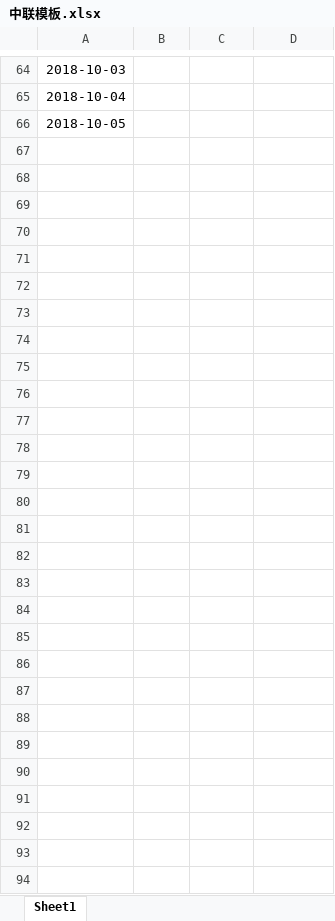
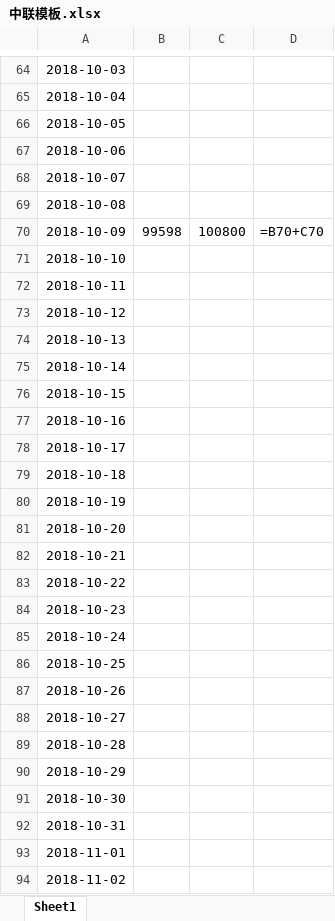
Before and after one commit to trz0332/bmsreport, an Excel workbook: ziyuan/中联模板.xlsx, sheet Sheet1, drawn as a sheet; only a part is shown, gaps mark what is left out; values as stored, in another font and other column widths than the file's, no borders; formulas without a stored value are shown as written; the diff names each change by its address in the sheet, - before the commit and + after, or states it on an @@ line.

```diff
--- a/ziyuan/中联模板.xlsx (sheet Sheet1)
+++ b/ziyuan/中联模板.xlsx (sheet Sheet1)
+row 67: 2018-10-06
+row 68: 2018-10-07
+row 69: 2018-10-08
+row 70: 2018-10-09 | 99598 | 100800 | =B70+C70
+row 71: 2018-10-10
+row 72: 2018-10-11
+row 73: 2018-10-12
+row 74: 2018-10-13
+row 75: 2018-10-14
+row 76: 2018-10-15
+row 77: 2018-10-16
+row 78: 2018-10-17
+row 79: 2018-10-18
+row 80: 2018-10-19
+row 81: 2018-10-20
+row 82: 2018-10-21
+row 83: 2018-10-22
+row 84: 2018-10-23
+row 85: 2018-10-24
+row 86: 2018-10-25
+row 87: 2018-10-26
+row 88: 2018-10-27
+row 89: 2018-10-28
+row 90: 2018-10-29
+row 91: 2018-10-30
+row 92: 2018-10-31
+row 93: 2018-11-01
+row 94: 2018-11-02
```
Also changed, not shown: ss.xlsx, ziyuan/栅格模板日报.xlsx, 9 other files.
